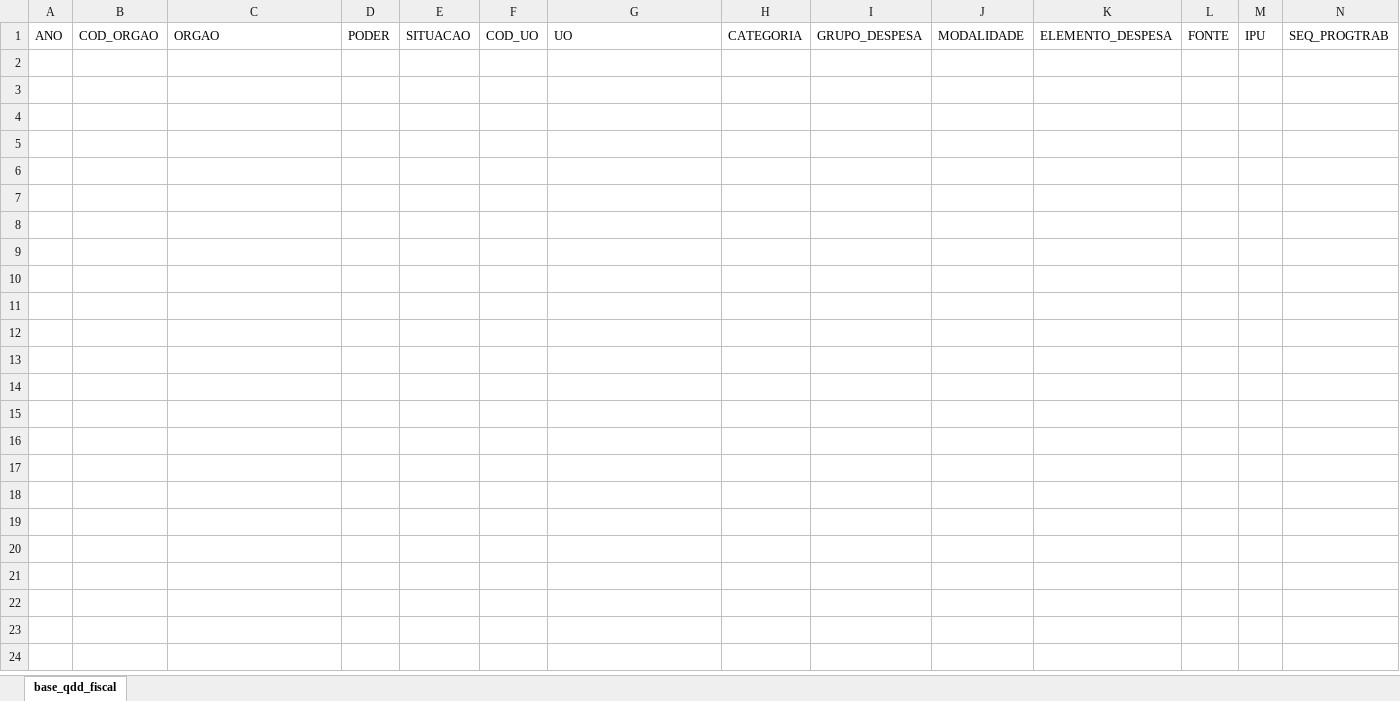
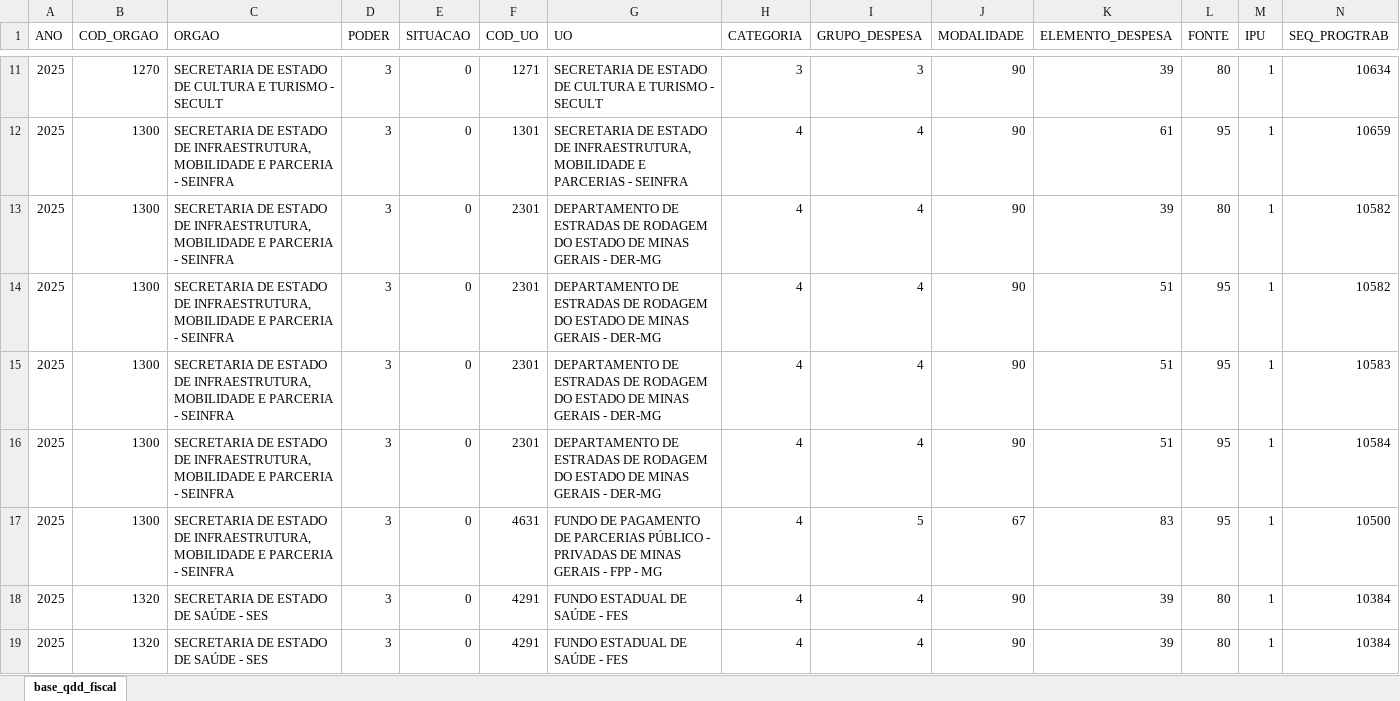
Before and after one commit to splor-mg/dados-qdd-fonte-95, an Excel workbook: data/base_qdd_fiscal_fonte_95.xlsx, sheet base_qdd_fiscal, drawn as a sheet; only a part is shown, gaps mark what is left out; values as stored, in another font and other column widths than the file's, no borders; rows hold the shown columns only; the diff covers the shown part only; the diff names each change by its address in the sheet, - before the commit and + after, or states it on an @@ line.

```diff
--- a/data/base_qdd_fiscal_fonte_95.xlsx (sheet base_qdd_fiscal)
+++ b/data/base_qdd_fiscal_fonte_95.xlsx (sheet base_qdd_fiscal)
+row 11: 2025 | 1270 | SECRETARIA DE ESTADO DE CULTURA E TURISMO - SECULT | 3 | 0 | 1271 | SECRETARIA DE ESTADO DE CULTURA E TURISMO - SECULT | 3 | 3 | 90 | 39 | 80 | 1 | 10634
+row 12: 2025 | 1300 | SECRETARIA DE ESTADO DE INFRAESTRUTURA, MOBILIDADE E PARCERIA - SEINFRA | 3 | 0 | 1301 | SECRETARIA DE ESTADO DE INFRAESTRUTURA, MOBILIDADE E PARCERIAS - SEINFRA | 4 | 4 | 90 | 61 | 95 | 1 | 10659
+row 13: 2025 | 1300 | SECRETARIA DE ESTADO DE INFRAESTRUTURA, MOBILIDADE E PARCERIA - SEINFRA | 3 | 0 | 2301 | DEPARTAMENTO DE ESTRADAS DE RODAGEM DO ESTADO DE MINAS GERAIS - DER-MG | 4 | 4 | 90 | 39 | 80 | 1 | 10582
+row 14: 2025 | 1300 | SECRETARIA DE ESTADO DE INFRAESTRUTURA, MOBILIDADE E PARCERIA - SEINFRA | 3 | 0 | 2301 | DEPARTAMENTO DE ESTRADAS DE RODAGEM DO ESTADO DE MINAS GERAIS - DER-MG | 4 | 4 | 90 | 51 | 95 | 1 | 10582
+row 15: 2025 | 1300 | SECRETARIA DE ESTADO DE INFRAESTRUTURA, MOBILIDADE E PARCERIA - SEINFRA | 3 | 0 | 2301 | DEPARTAMENTO DE ESTRADAS DE RODAGEM DO ESTADO DE MINAS GERAIS - DER-MG | 4 | 4 | 90 | 51 | 95 | 1 | 10583
+row 16: 2025 | 1300 | SECRETARIA DE ESTADO DE INFRAESTRUTURA, MOBILIDADE E PARCERIA - SEINFRA | 3 | 0 | 2301 | DEPARTAMENTO DE ESTRADAS DE RODAGEM DO ESTADO DE MINAS GERAIS - DER-MG | 4 | 4 | 90 | 51 | 95 | 1 | 10584
+row 17: 2025 | 1300 | SECRETARIA DE ESTADO DE INFRAESTRUTURA, MOBILIDADE E PARCERIA - SEINFRA | 3 | 0 | 4631 | FUNDO DE PAGAMENTO DE PARCERIAS PÚBLICO - PRIVADAS DE MINAS GERAIS - FPP - MG | 4 | 5 | 67 | 83 | 95 | 1 | 10500
+row 18: 2025 | 1320 | SECRETARIA DE ESTADO DE SAÚDE - SES | 3 | 0 | 4291 | FUNDO ESTADUAL DE SAÚDE - FES | 4 | 4 | 90 | 39 | 80 | 1 | 10384
+row 19: 2025 | 1320 | SECRETARIA DE ESTADO DE SAÚDE - SES | 3 | 0 | 4291 | FUNDO ESTADUAL DE SAÚDE - FES | 4 | 4 | 90 | 39 | 80 | 1 | 10384
```
Also changed, not shown: 29 added rows elsewhere in this sheet, 1 other file.
